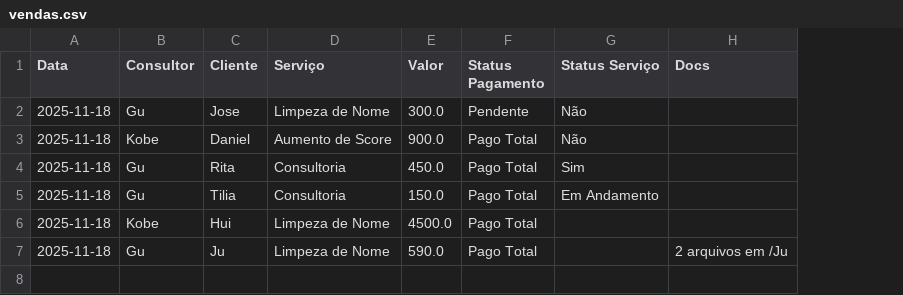
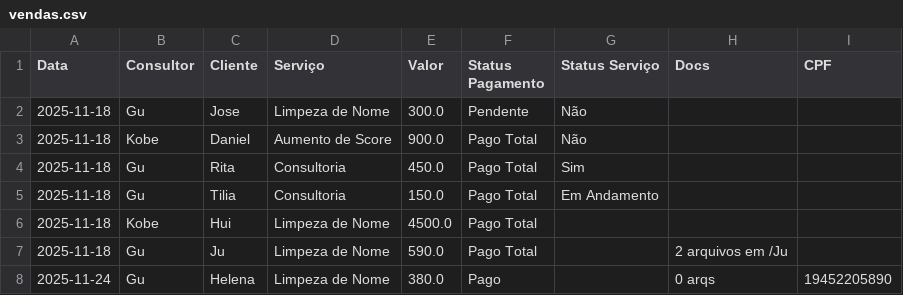
Before and after one commit to gustavoreislima13/Controle-de-vendas, a CSV file: vendas.csv, drawn as a sheet; the diff names each change by its address in the sheet, - before the commit and + after, or states it on an @@ line.

```diff
--- a/vendas.csv
+++ b/vendas.csv
+column I (CPF), empty
+row 8: 2025-11-24 | Gu | Helena | Limpeza de Nome | 380.0 | Pago |  | 0 arqs | 19452205890
```
Also changed, not shown: 3 other files.
